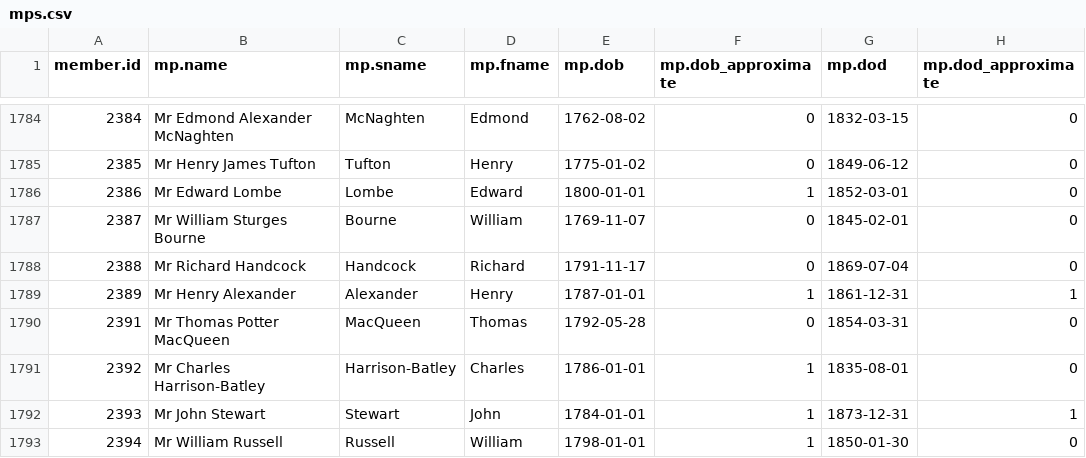
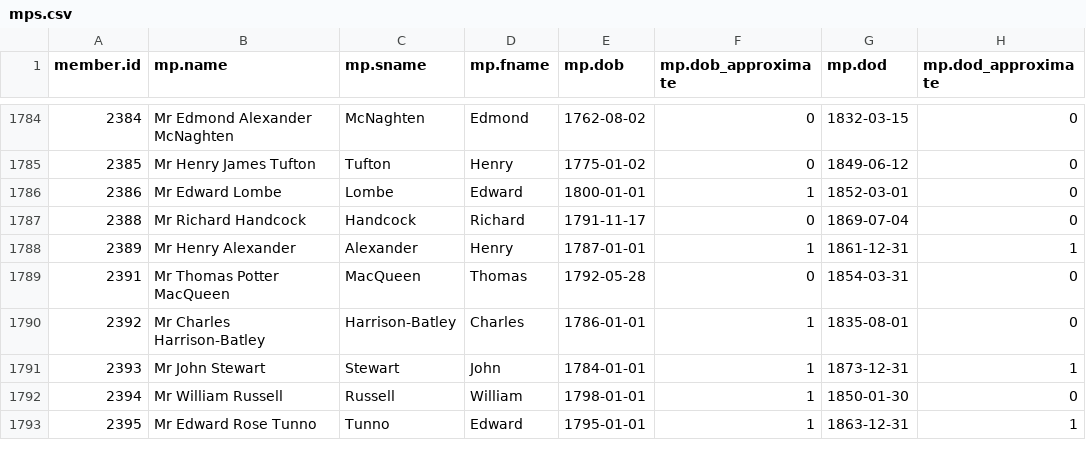
Before and after one commit to stephbuon/hansard-speakers, a CSV file: data/mps.csv, drawn as a sheet; only a part is shown, gaps mark what is left out; the shorter side is filled out with more unchanged rows.

Commit message:
removed 2387 due to duplication

```diff
--- a/data/mps.csv
+++ b/data/mps.csv
@@ -1786,3 +1786,2 @@ member.id,mp.name,mp.sname,mp.fname,mp.dob,mp.dob_approximate,mp.dod,mp.dod_appr
 2386,Mr Edward Lombe,Lombe,Edward,1800-01-01,1,1852-03-01,0
-2387,Mr William Sturges Bourne,Bourne,William,1769-11-07,0,1845-02-01,0
 2388,Mr Richard Handcock,Handcock,Richard,1791-11-17,0,1869-07-04,0
```
